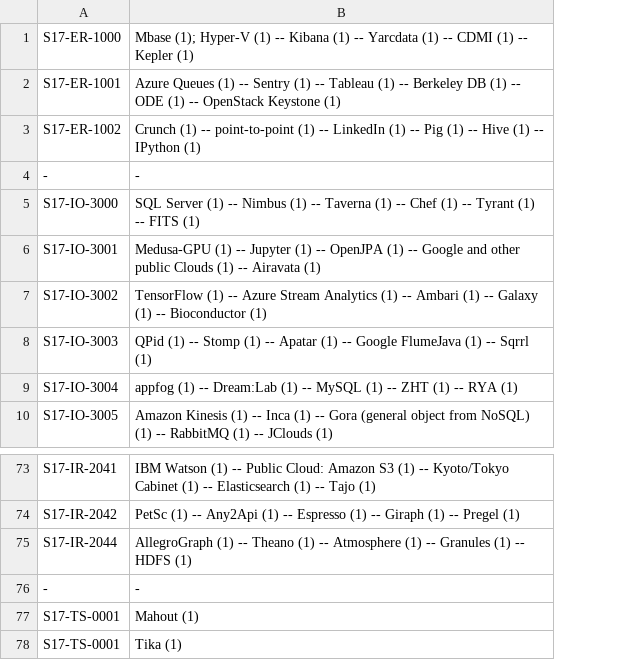
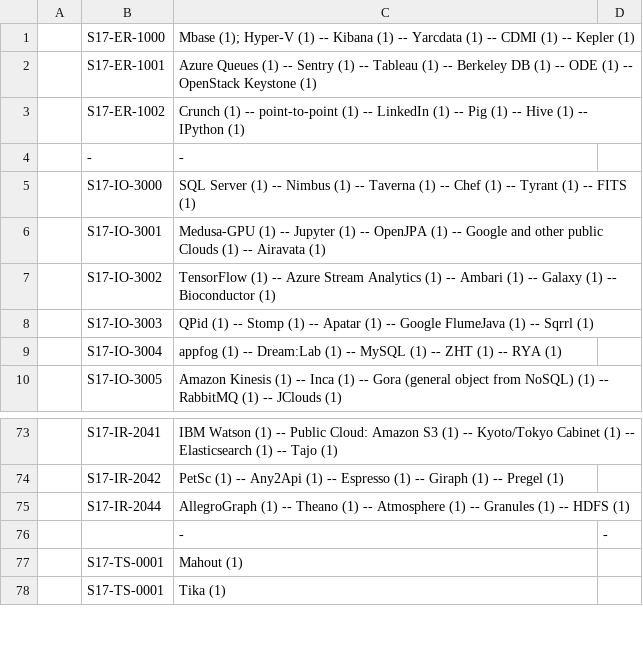
Before and after one commit to cloudmesh/classes, a CSV file: docs/source/i524/hids-techs.csv, drawn as a sheet; only a part is shown, gaps mark what is left out; addresses are those after the commit; the diff names each change by its address in the sheet, - before the commit and + after, or states it on an @@ line.

```diff
--- a/docs/source/i524/hids-techs.csv
+++ b/docs/source/i524/hids-techs.csv
+column A, empty
+column D, row 76: -
-B76: -
+B76: (empty)
```
Also changed, not shown: docs/source/i524/hids-techs2.csv, 2 other files.
